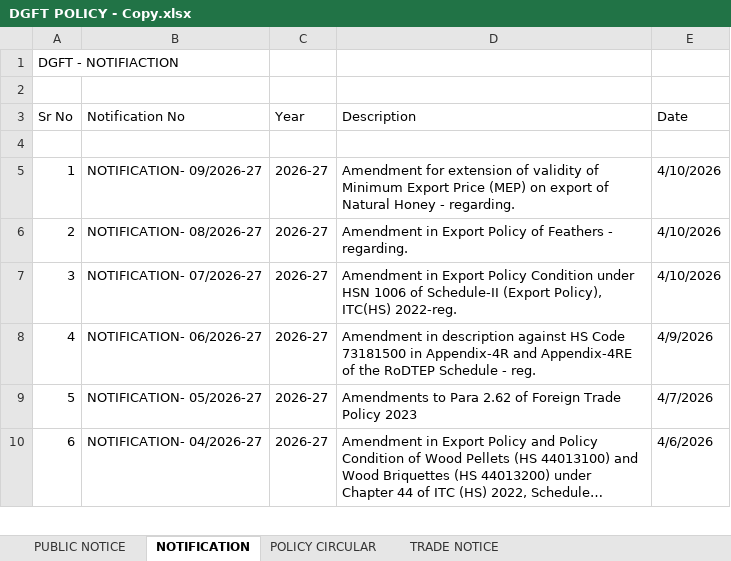
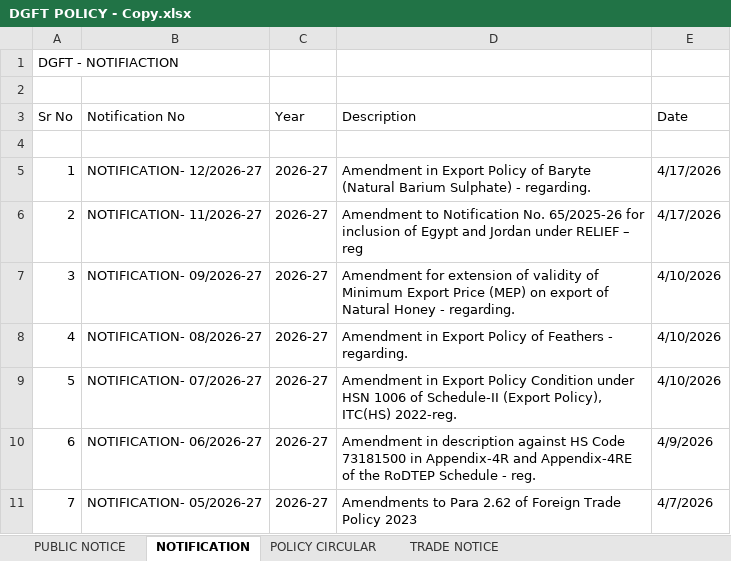
Before and after one commit to omkar404/eximinq-global-connection, an Excel workbook: backend/PDF_DOC/ALL_PDF/DGFT POLICY - Copy.xlsx, sheet NOTIFICATION, drawn as a sheet; only a part is shown; the shorter side is filled out with more unchanged rows; long unchanged cells end in …; values as stored, in another font and other column widths than the file's, no cell formats; addresses are those after the commit; the diff names each change by its address in the sheet, - before the commit and + after, or states it on an @@ line.

```diff
--- a/backend/PDF_DOC/ALL_PDF/DGFT POLICY - Copy.xlsx (sheet NOTIFICATION)
+++ b/backend/PDF_DOC/ALL_PDF/DGFT POLICY - Copy.xlsx (sheet NOTIFICATION)
+row 5: 1 | NOTIFICATION- 12/2026-27 | 2026-27 | Amendment in Export Policy of Baryte (Natural Barium Sulphate) - regarding. | 4/17/2026
+row 6: 2 | NOTIFICATION- 11/2026-27 | 2026-27 | Amendment to Notification No. 65/2025-26 for inclusion of Egypt and Jordan under RELIEF – reg | 4/17/2026
@@ column A (Sr No) renumbered from row 7 down @@
```
Also changed, not shown: sheet TRADE NOTICE, sheet POLICY CIRCULAR, sheet PUBLIC NOTICE, cell formats, 6 other files.
